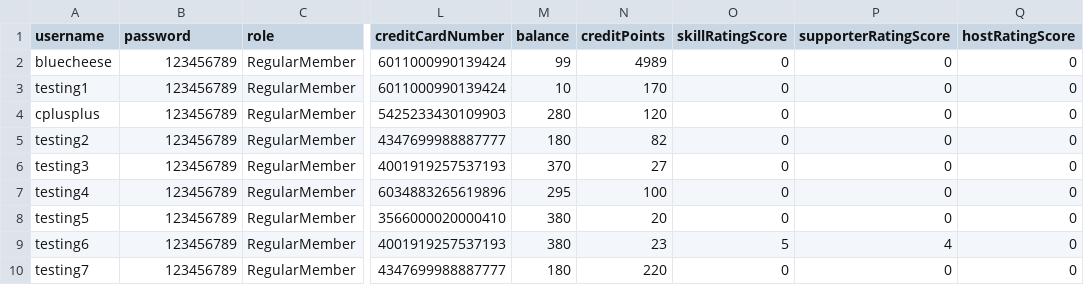
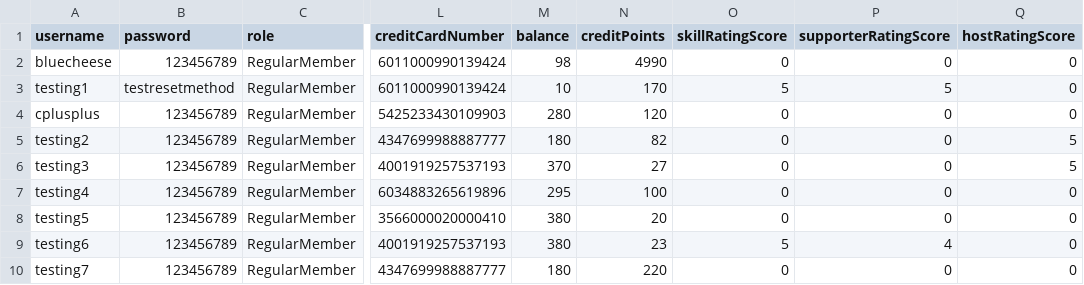
Before and after one commit to bleuucheese/EEET2482-COSC2082-2023C-GROUP14-TIMEBANKAPP, a CSV file: src/databases/users.csv, drawn as a sheet; only a part is shown, gaps mark what is left out; the diff names each change by its address in the sheet, - before the commit and + after, or states it on an @@ line.

```diff
--- a/src/databases/users.csv
+++ b/src/databases/users.csv
-M2 (balance): 99
+M2 (balance): 98
-N2 (creditPoints): 4989
+N2 (creditPoints): 4990
-B3 (password): 123456789
+B3 (password): testresetmethod
-O3 (skillRatingScore): 0
+O3 (skillRatingScore): 5
-P3 (supporterRatingScore): 0
+P3 (supporterRatingScore): 5
-Q5:Q6 (hostRatingScore): 0
+Q5:Q6 (hostRatingScore): 5
```
Also changed, not shown: src/databases/listings.csv, src/databases/reviews.csv, 10 other files.
